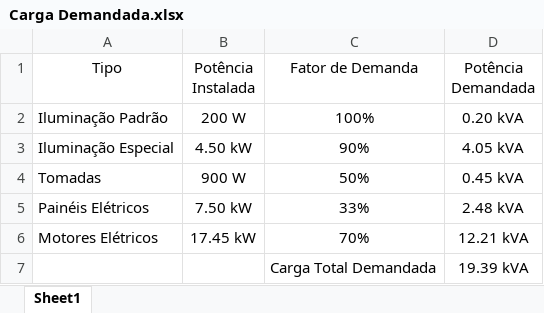
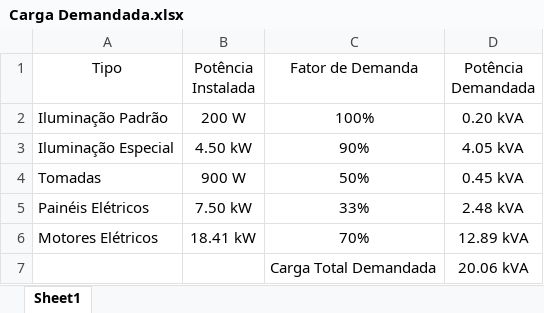
Before and after one commit to niccolascassel/saorafael, an Excel workbook: Documentation/Sewage I & II/Carga Demandada.xlsx, sheet Sheet1, drawn as a sheet; values as stored, in another font and other column widths than the file's, no borders; the diff names each change by its address in the sheet, - before the commit and + after, or states it on an @@ line.

```diff
--- a/Documentation/Sewage I & II/Carga Demandada.xlsx (sheet Sheet1)
+++ b/Documentation/Sewage I & II/Carga Demandada.xlsx (sheet Sheet1)
-B6 (Potência Instalada): 17.45 kW
+B6 (Potência Instalada): 18.41 kW
-D6 (Potência Demandada): 12.21 kVA
+D6 (Potência Demandada): 12.89 kVA
-D7 (Potência Demandada): 19.39 kVA
+D7 (Potência Demandada): 20.06 kVA
```
Also changed, not shown: Documentation/Sewage I & II/Carga Instalada.xlsx, 1 other file.
